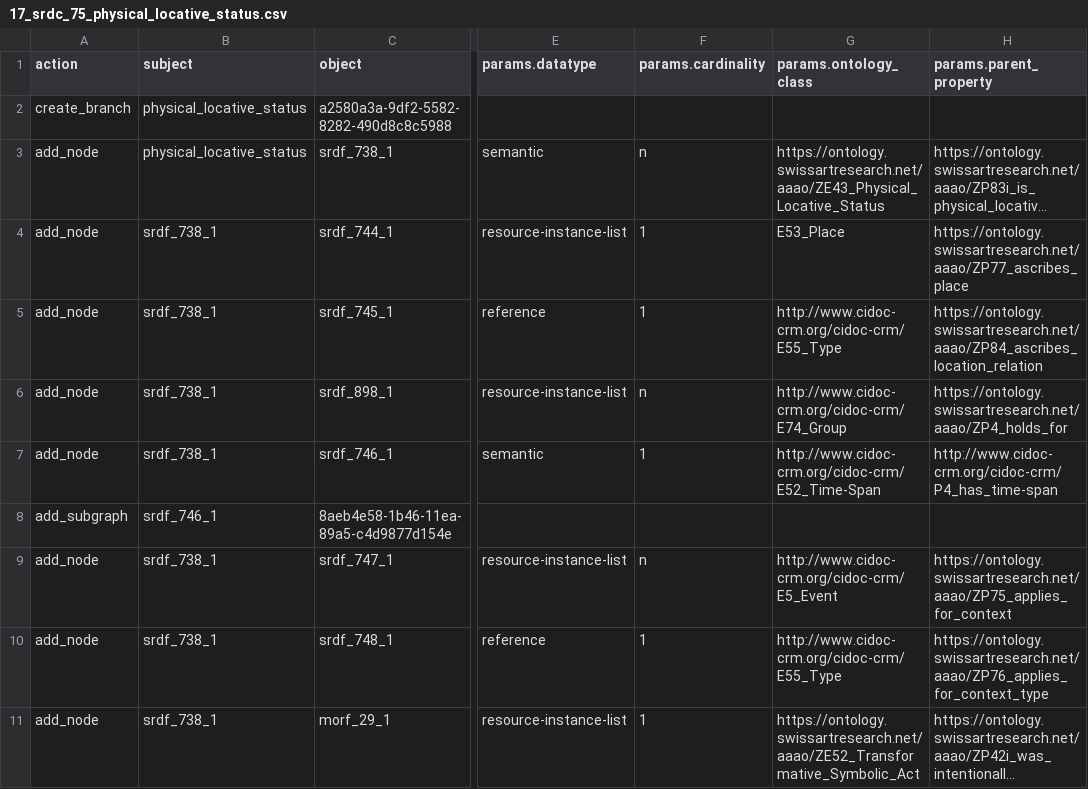
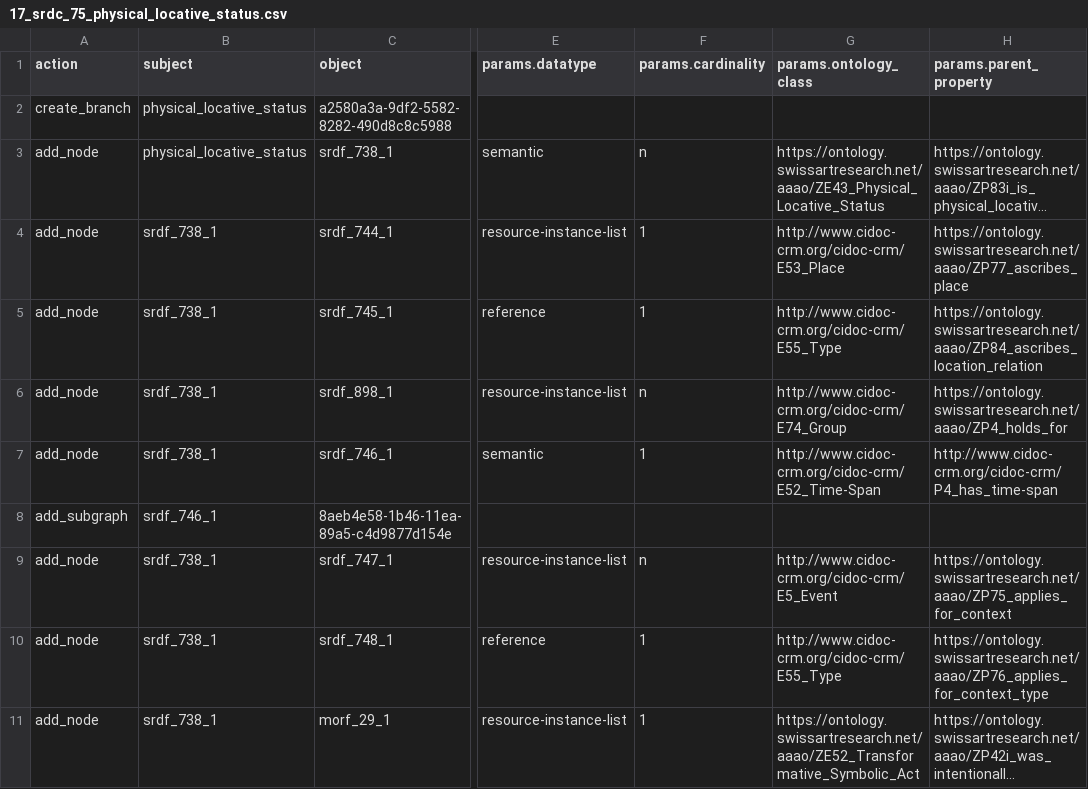
Before and after one commit to flaxandteal/ich, a CSV file: 17_srdc_75_physical_locative_status.csv, drawn as a sheet; only a part is shown, gaps mark what is left out; long unchanged cells end in …; the diff names each change by its address in the sheet, - before the commit and + after, or states it on an @@ line.

```diff
--- a/17_srdc_75_physical_locative_status.csv
+++ b/17_srdc_75_physical_locative_status.csv
-G4 (params.ontology_class): E53_Place
+G4 (params.ontology_class): http://www.cidoc-crm.org/cidoc-crm/E53_Place
```
Also changed, not shown: 04_morc_2_whakapapa_status.csv, 1 other file.
